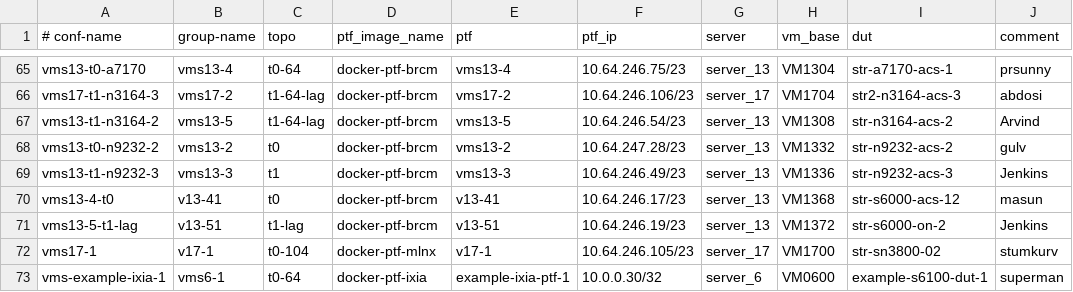
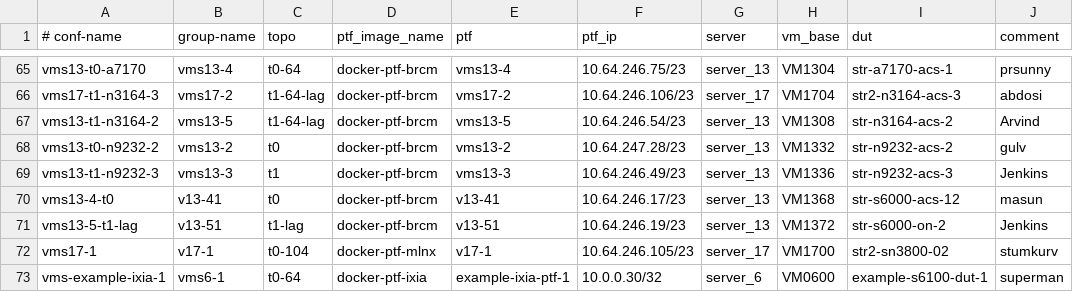
Before and after one commit to neethajohn/sonic-mgmt, a CSV file: ansible/testbed.csv, drawn as a sheet; only a part is shown, gaps mark what is left out.

```diff
--- a/ansible/testbed.csv
+++ b/ansible/testbed.csv
@@ -71,3 +71,3 @@ vms13-4-t0,v13-41,t0,docker-ptf-brcm,v13-41,10.64.246.17/23,server_13,VM1368,str
 vms13-5-t1-lag,v13-51,t1-lag,docker-ptf-brcm,v13-51,10.64.246.19/23,server_13,VM1372,str-s6000-on-2,Jenkins
-vms17-1,v17-1,t0-104,docker-ptf-mlnx,v17-1,10.64.246.105/23,server_17,VM1700,str-sn3800-02,stumkurv
+vms17-1,v17-1,t0-104,docker-ptf-mlnx,v17-1,10.64.246.105/23,server_17,VM1700,str2-sn3800-02,stumkurv
 vms-example-ixia-1,vms6-1,t0-64,docker-ptf-ixia,example-ixia-ptf-1,10.0.0.30/32,server_6,VM0600,example-s6100-dut-1,superman
```
Also changed, not shown: ansible/files/sonic_str2_links.csv, 3 other files.
